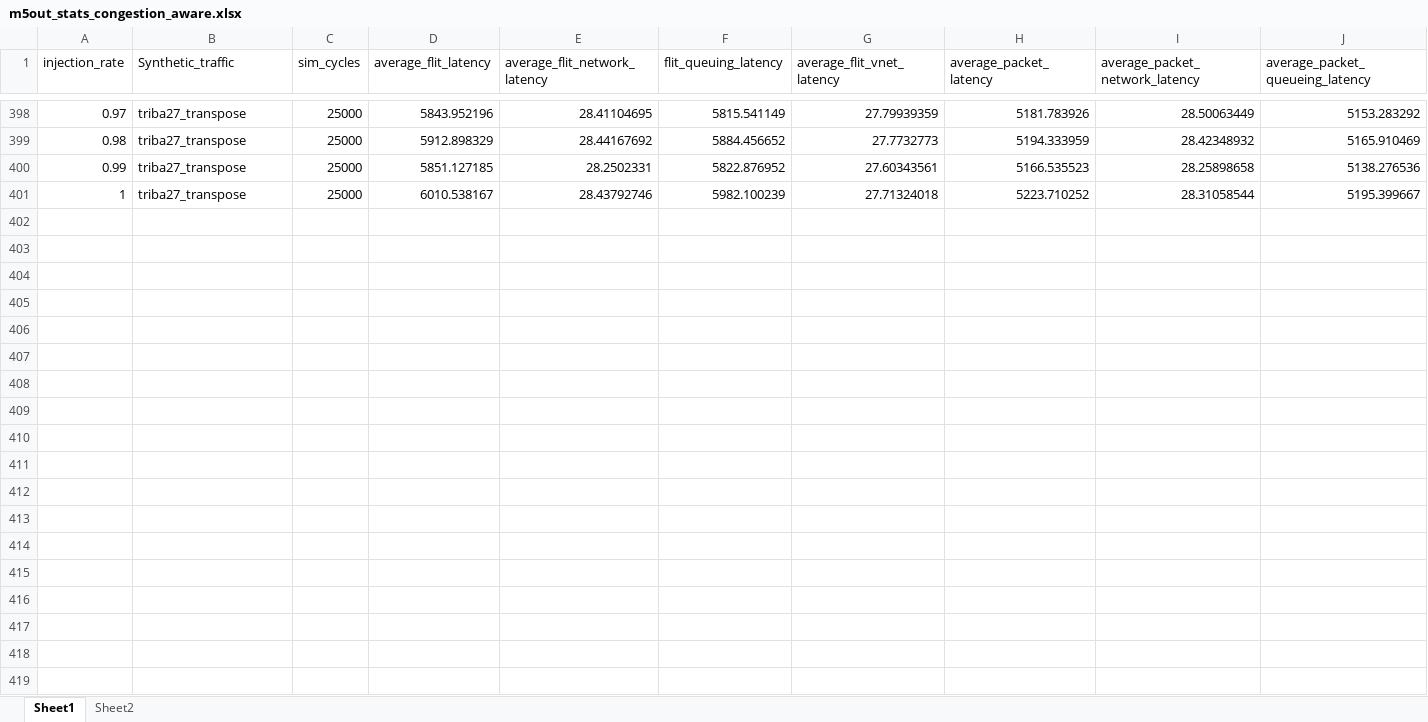
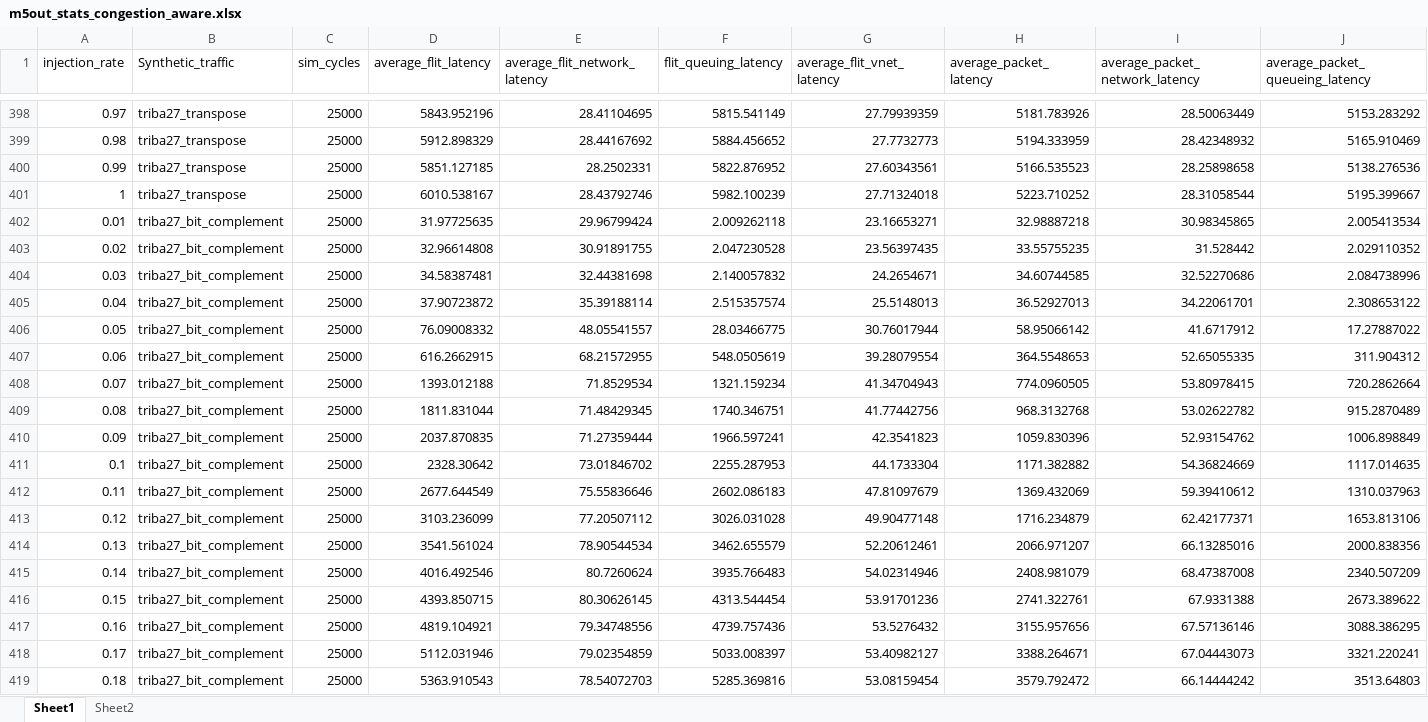
Before and after one commit to karim-solimman/m5out_stats, an Excel workbook: m5out_stats_congestion_aware.xlsx, sheet Sheet1, drawn as a sheet; only a part is shown, gaps mark what is left out; values as stored, in another font and other column widths than the file's, no borders; rows hold the shown columns only; the diff covers the shown part only; the diff names each change by its address in the sheet, - before the commit and + after, or states it on an @@ line.

Commit message:
Update m5out_stats_congestion_aware.xlsx

```diff
--- a/m5out_stats_congestion_aware.xlsx (sheet Sheet1)
+++ b/m5out_stats_congestion_aware.xlsx (sheet Sheet1)
+row 402: 0.01 | triba27_bit_complement | 25000 | 31.97725635 | 29.96799424 | 2.009262118 | 23.16653271 | 32.98887218 | 30.98345865 | 2.005413534
+row 403: 0.02 | triba27_bit_complement | 25000 | 32.96614808 | 30.91891755 | 2.047230528 | 23.56397435 | 33.55755235 | 31.528442 | 2.029110352
+row 404: 0.03 | triba27_bit_complement | 25000 | 34.58387481 | 32.44381698 | 2.140057832 | 24.2654671 | 34.60744585 | 32.52270686 | 2.084738996
+row 405: 0.04 | triba27_bit_complement | 25000 | 37.90723872 | 35.39188114 | 2.515357574 | 25.5148013 | 36.52927013 | 34.22061701 | 2.308653122
+row 406: 0.05 | triba27_bit_complement | 25000 | 76.09008332 | 48.05541557 | 28.03466775 | 30.76017944 | 58.95066142 | 41.6717912 | 17.27887022
+row 407: 0.06 | triba27_bit_complement | 25000 | 616.2662915 | 68.21572955 | 548.0505619 | 39.28079554 | 364.5548653 | 52.65055335 | 311.904312
+row 408: 0.07 | triba27_bit_complement | 25000 | 1393.012188 | 71.8529534 | 1321.159234 | 41.34704943 | 774.0960505 | 53.80978415 | 720.2862664
+row 409: 0.08 | triba27_bit_complement | 25000 | 1811.831044 | 71.48429345 | 1740.346751 | 41.77442756 | 968.3132768 | 53.02622782 | 915.2870489
+row 410: 0.09 | triba27_bit_complement | 25000 | 2037.870835 | 71.27359444 | 1966.597241 | 42.3541823 | 1059.830396 | 52.93154762 | 1006.898849
+row 411: 0.1 | triba27_bit_complement | 25000 | 2328.30642 | 73.01846702 | 2255.287953 | 44.1733304 | 1171.382882 | 54.36824669 | 1117.014635
+row 412: 0.11 | triba27_bit_complement | 25000 | 2677.644549 | 75.55836646 | 2602.086183 | 47.81097679 | 1369.432069 | 59.39410612 | 1310.037963
+row 413: 0.12 | triba27_bit_complement | 25000 | 3103.236099 | 77.20507112 | 3026.031028 | 49.90477148 | 1716.234879 | 62.42177371 | 1653.813106
+row 414: 0.13 | triba27_bit_complement | 25000 | 3541.561024 | 78.90544534 | 3462.655579 | 52.20612461 | 2066.971207 | 66.13285016 | 2000.838356
+row 415: 0.14 | triba27_bit_complement | 25000 | 4016.492546 | 80.7260624 | 3935.766483 | 54.02314946 | 2408.981079 | 68.47387008 | 2340.507209
+row 416: 0.15 | triba27_bit_complement | 25000 | 4393.850715 | 80.30626145 | 4313.544454 | 53.91701236 | 2741.322761 | 67.9331388 | 2673.389622
+row 417: 0.16 | triba27_bit_complement | 25000 | 4819.104921 | 79.34748556 | 4739.757436 | 53.5276432 | 3155.957656 | 67.57136146 | 3088.386295
+row 418: 0.17 | triba27_bit_complement | 25000 | 5112.031946 | 79.02354859 | 5033.008397 | 53.40982127 | 3388.264671 | 67.04443073 | 3321.220241
+row 419: 0.18 | triba27_bit_complement | 25000 | 5363.910543 | 78.54072703 | 5285.369816 | 53.08159454 | 3579.792472 | 66.14444242 | 3513.64803
```
Also changed, not shown: 82 added rows elsewhere in this sheet.
